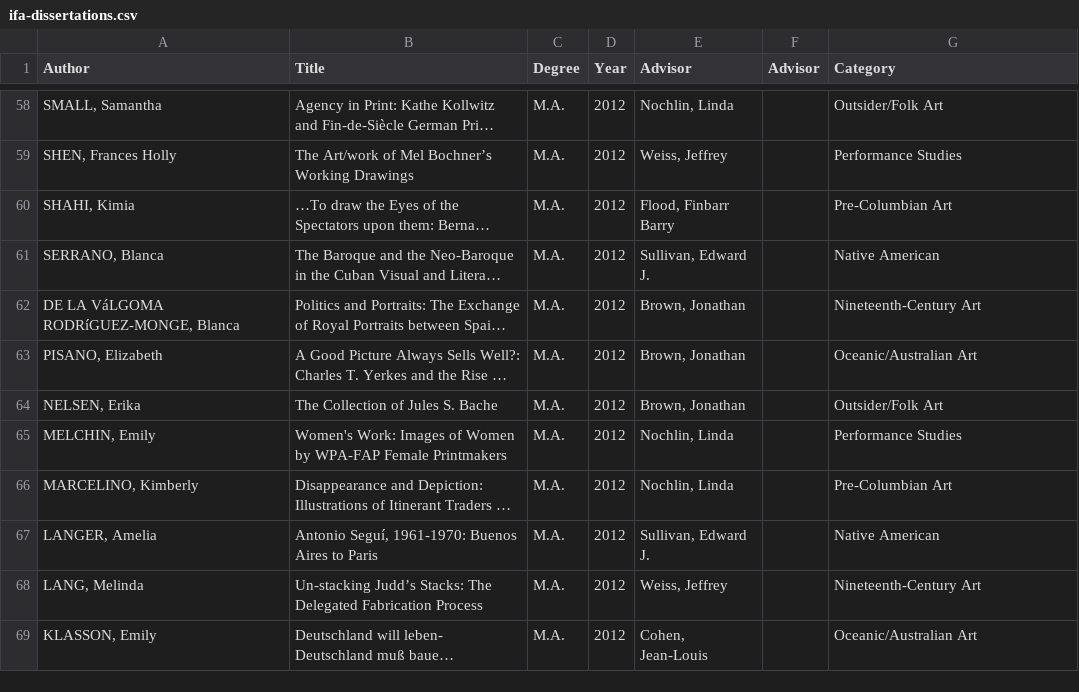
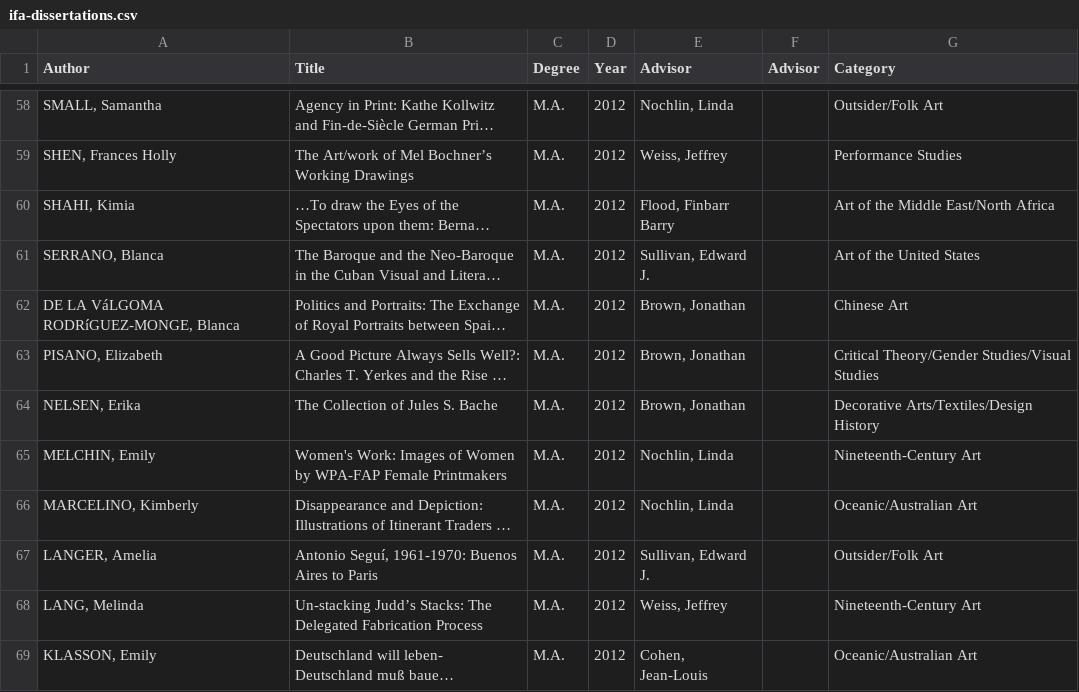
Before and after one commit to yining1023/IFA, a CSV file: projects/ifa-dissertation/data/ifa-dissertations.csv, drawn as a sheet; only a part is shown, gaps mark what is left out; long unchanged cells end in …; the diff covers the shown part only; the diff names each change by its address in the sheet, - before the commit and + after, or states it on an @@ line.

```diff
--- a/projects/ifa-dissertation/data/ifa-dissertations.csv
+++ b/projects/ifa-dissertation/data/ifa-dissertations.csv
-G60 (Category): Pre-Columbian Art
+G60 (Category): Art of the Middle East/North Africa
-G61 (Category): Native American
+G61 (Category): Art of the United States
-G62 (Category): Nineteenth-Century Art
+G62 (Category): Chinese Art
-G63 (Category): Oceanic/Australian Art
+G63 (Category): Critical Theory/Gender Studies/Visual Studies
-G64 (Category): Outsider/Folk Art
+G64 (Category): Decorative Arts/Textiles/Design History
-G65 (Category): Performance Studies
+G65 (Category): Nineteenth-Century Art
-G66 (Category): Pre-Columbian Art
+G66 (Category): Oceanic/Australian Art
-G67 (Category): Native American
+G67 (Category): Outsider/Folk Art
```
Also changed, not shown: 143 edited cells elsewhere in this file, 16 other files.
